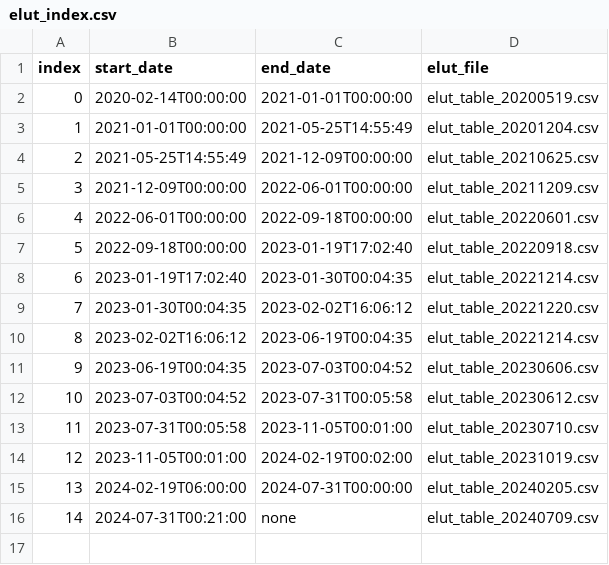
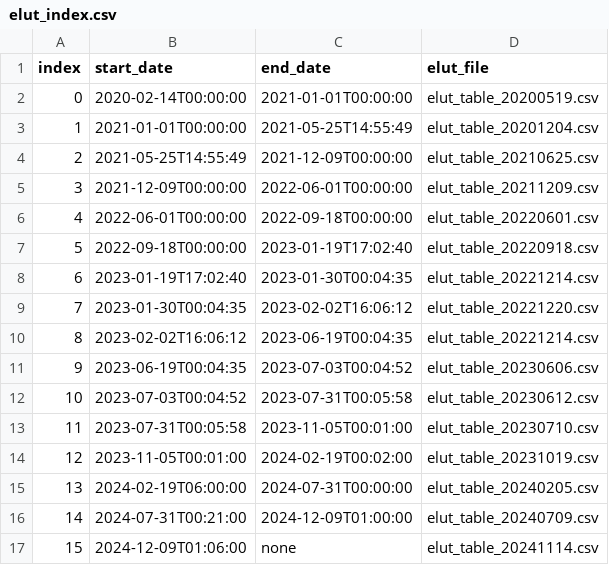
Before and after one commit to i4Ds/STIX-CONF, a CSV file: elut/elut_index.csv, drawn as a sheet.

Commit message:
Add files via upload
ELUT update

```diff
--- a/elut/elut_index.csv
+++ b/elut/elut_index.csv
@@ -15,2 +15,3 @@ index, start_date, end_date, elut_file
 13, 2024-02-19T06:00:00, 2024-07-31T00:00:00, elut_table_20240205.csv
-14, 2024-07-31T00:21:00, none, elut_table_20240709.csv
+14, 2024-07-31T00:21:00, 2024-12-09T01:00:00, elut_table_20240709.csv
+15, 2024-12-09T01:06:00, none,elut_table_20241114.csv
```
Also changed, not shown: 1 other file.
